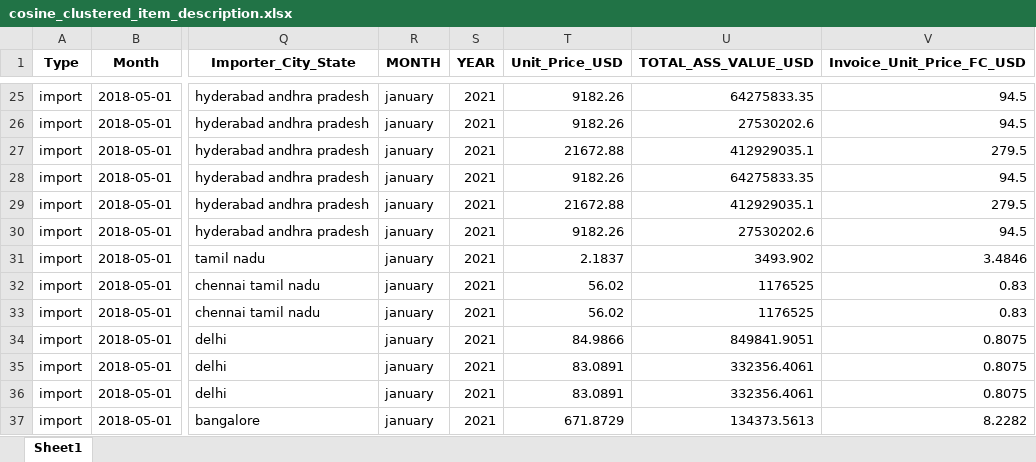
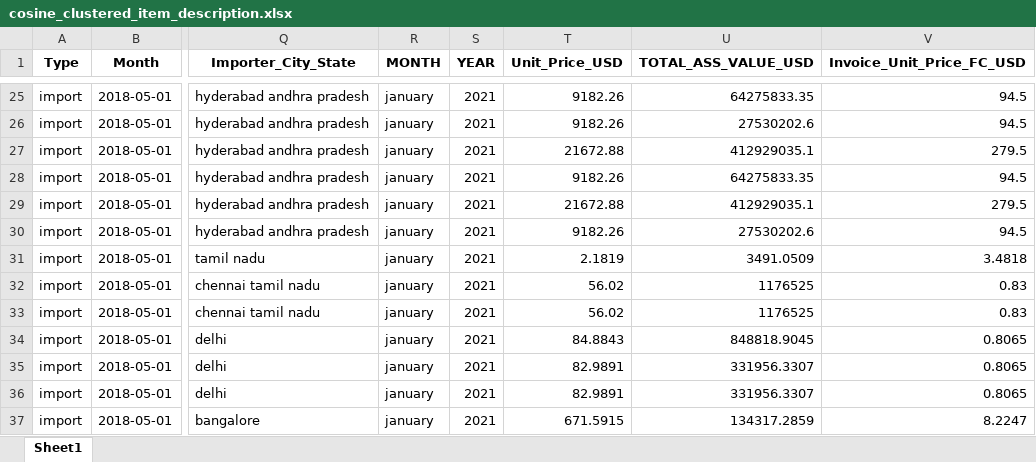
Before and after one commit to saun09/clean-excel, an Excel workbook: backend/uploads/cosine_clustered_item_description.xlsx, sheet Sheet1, drawn as a sheet; only a part is shown, gaps mark what is left out; values as stored, in another font and other column widths than the file's, no borders; the diff covers the shown part only; the diff names each change by its address in the sheet, - before the commit and + after, or states it on an @@ line.

```diff
--- a/backend/uploads/cosine_clustered_item_description.xlsx (sheet Sheet1)
+++ b/backend/uploads/cosine_clustered_item_description.xlsx (sheet Sheet1)
-T31 (Unit_Price_USD): 2.1837
+T31 (Unit_Price_USD): 2.1819
-U31 (TOTAL_ASS_VALUE_USD): 3493.902
+U31 (TOTAL_ASS_VALUE_USD): 3491.0509
-V31 (Invoice_Unit_Price_FC_USD): 3.4846
+V31 (Invoice_Unit_Price_FC_USD): 3.4818
-T34 (Unit_Price_USD): 84.9866
+T34 (Unit_Price_USD): 84.8843
-U34 (TOTAL_ASS_VALUE_USD): 849841.9051
+U34 (TOTAL_ASS_VALUE_USD): 848818.9045
-V34:V36 (Invoice_Unit_Price_FC_USD): 0.8075
+V34:V36 (Invoice_Unit_Price_FC_USD): 0.8065
-T35:T36 (Unit_Price_USD): 83.0891
+T35:T36 (Unit_Price_USD): 82.9891
-U35:U36 (TOTAL_ASS_VALUE_USD): 332356.4061
+U35:U36 (TOTAL_ASS_VALUE_USD): 331956.3307
-T37 (Unit_Price_USD): 671.8729
+T37 (Unit_Price_USD): 671.5915
-U37 (TOTAL_ASS_VALUE_USD): 134373.5613
+U37 (TOTAL_ASS_VALUE_USD): 134317.2859
-V37 (Invoice_Unit_Price_FC_USD): 8.2282
+V37 (Invoice_Unit_Price_FC_USD): 8.2247
```
Also changed, not shown: 19 edited cells and cell formats elsewhere in this sheet, backend/uploads/cosine_clustered_importer_name.xlsx, backend/uploads/cosine_clustered_supplier_name.xlsx, 43 other files.
